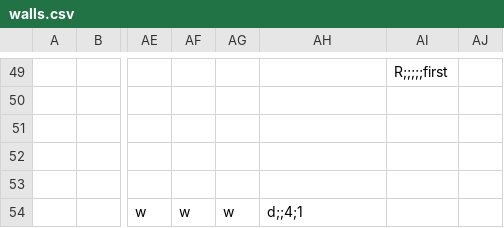
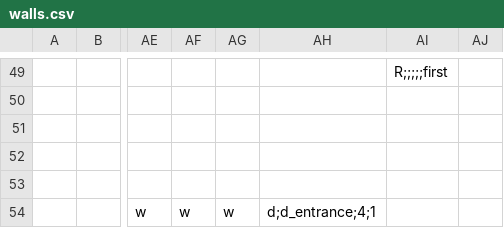
Before and after one commit to cometkaizo/PuzzleGame, a CSV file: src/main/resources/world/lobby/walls.csv, drawn as a sheet; only a part is shown, gaps mark what is left out; the diff names each change by its address in the sheet, - before the commit and + after, or states it on an @@ line.

Commit message:
add note holder texture; add entrance door texture

```diff
--- a/src/main/resources/world/lobby/walls.csv
+++ b/src/main/resources/world/lobby/walls.csv
-AH54: d;;4;1
+AH54: d;d_entrance;4;1
```
Also changed, not shown: 3 other files.
